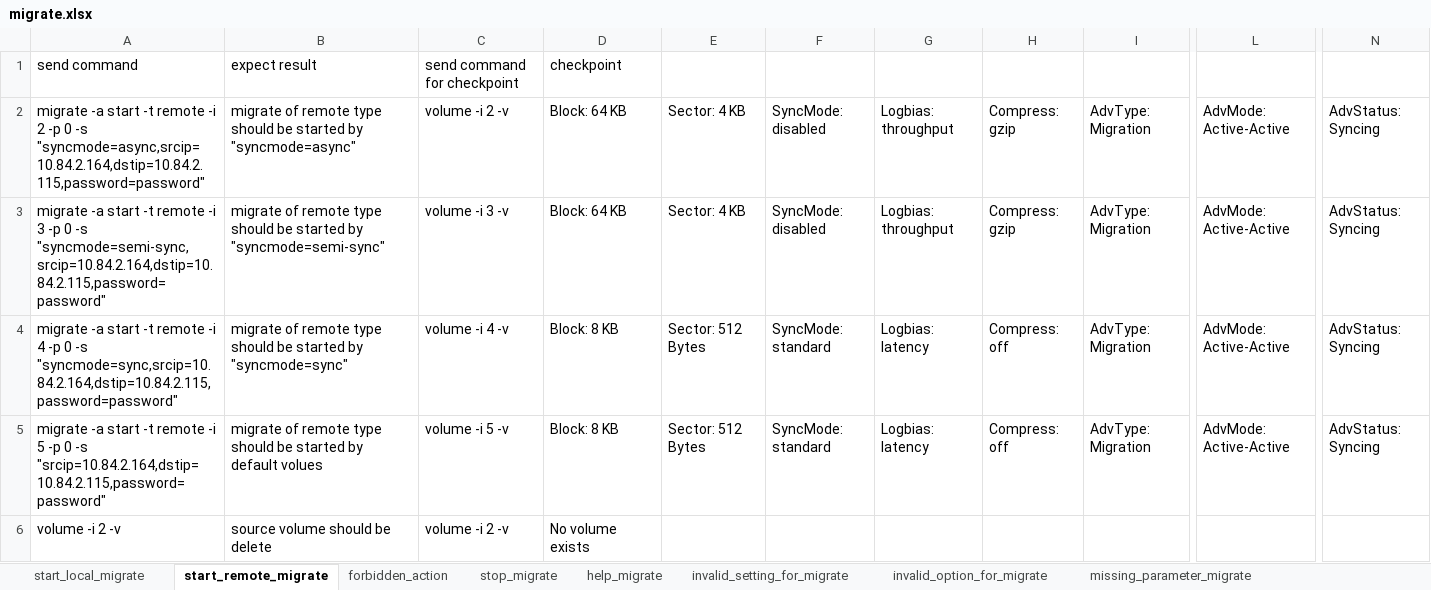
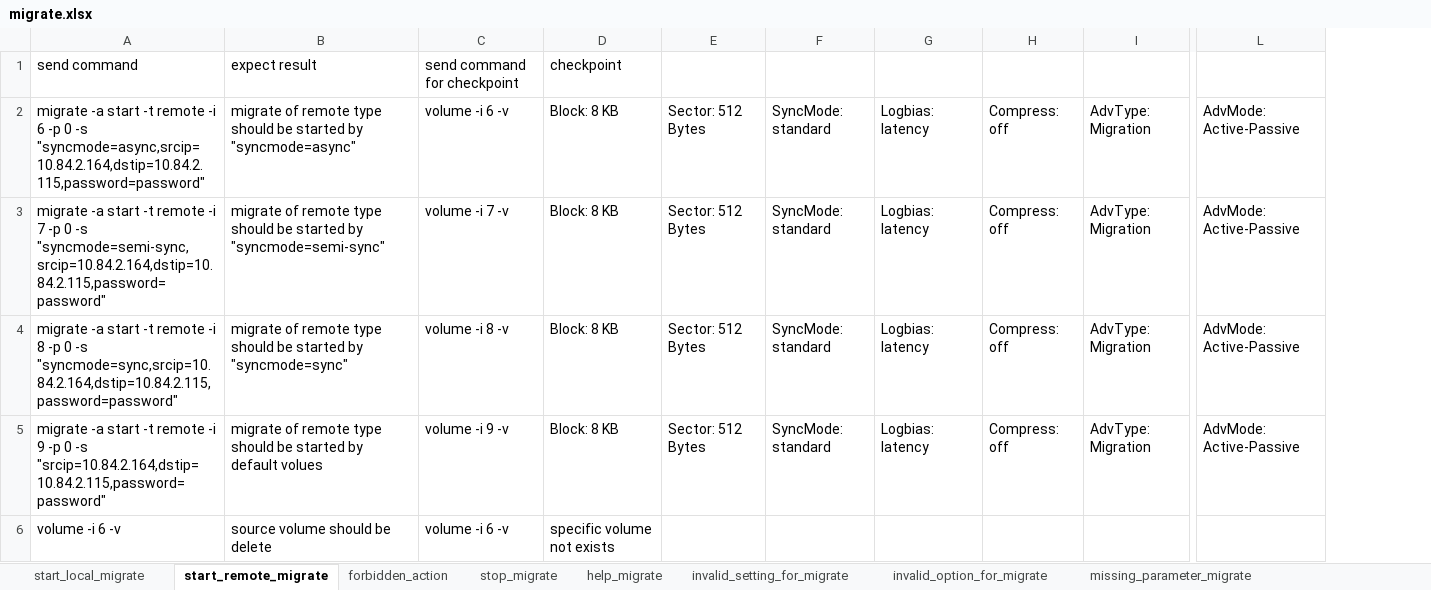
Before and after one commit to FengZiQ/cli, an Excel workbook: data/migrate.xlsx, sheet start_remote_migrate, drawn as a sheet; only a part is shown, gaps mark what is left out; values as stored, in another font and other column widths than the file's, no borders; removed rows and columns are numbered as before the commit, all else as after; the diff names each change by its address in the sheet, - before the commit and + after, or states it on an @@ line.

```diff
--- a/data/migrate.xlsx (sheet start_remote_migrate)
+++ b/data/migrate.xlsx (sheet start_remote_migrate)
-column A, rows 1-6: send command | migrate -a start -t remote -i 2 -p 0 -s "syncmode=async,srcip=10.84.2.164,dstip=10.84.2.115,password=password" | migrate -a start -t remote -i 3 -p 0 -s "syncmode=semi-sync,srcip=10.84.2.164,dstip=10.84.2.115,password=password" | migrate -a start -t remote -i 4 -p 0 -s "syncmode=sync,srcip=10.84.2.164,dstip=10.84.2.115,password=password" | migrate -a start -t remote -i 5 -p 0 -s "srcip=10.84.2.164,dstip=10.84.2.115,password=password" | volume -i 2 -v
+column A, rows 1-6: send command | migrate -a start -t remote -i 6 -p 0 -s "syncmode=async,srcip=10.84.2.164,dstip=10.84.2.115,password=password" | migrate -a start -t remote -i 7 -p 0 -s "syncmode=semi-sync,srcip=10.84.2.164,dstip=10.84.2.115,password=password" | migrate -a start -t remote -i 8 -p 0 -s "syncmode=sync,srcip=10.84.2.164,dstip=10.84.2.115,password=password" | migrate -a start -t remote -i 9 -p 0 -s "srcip=10.84.2.164,dstip=10.84.2.115,password=password" | volume -i 6 -v
-column C, rows 1-6: send command for checkpoint | volume -i 2 -v | volume -i 3 -v | volume -i 4 -v | volume -i 5 -v | volume -i 2 -v
+column C, rows 1-6: send command for checkpoint | volume -i 6 -v | volume -i 7 -v | volume -i 8 -v | volume -i 9 -v | volume -i 6 -v
-column L, rows 2-5: all AdvMode: Active-Active
+column L, rows 2-5: all AdvMode: Active-Passive
-column N, rows 2-5: all AdvStatus: Syncing
-D2:D3: Block: 64 KB
+D2:D3: Block: 8 KB
-E2:E3: Sector: 4 KB
+E2:E3: Sector: 512 Bytes
-F2:F3: SyncMode: disabled
+F2:F3: SyncMode: standard
-G2:G3: Logbias: throughput
+G2:G3: Logbias: latency
-H2:H3: Compress: gzip
+H2:H3: Compress: off
-D6: No volume exists
+D6: specific volume not exists
```
Also changed, not shown: sheet start_local_migrate, sheet forbidden_action, sheet invalid_setting_for_migrate, sheet stop_migrate, data/allowip.xlsx, data/group.xlsx, 7 other files.
